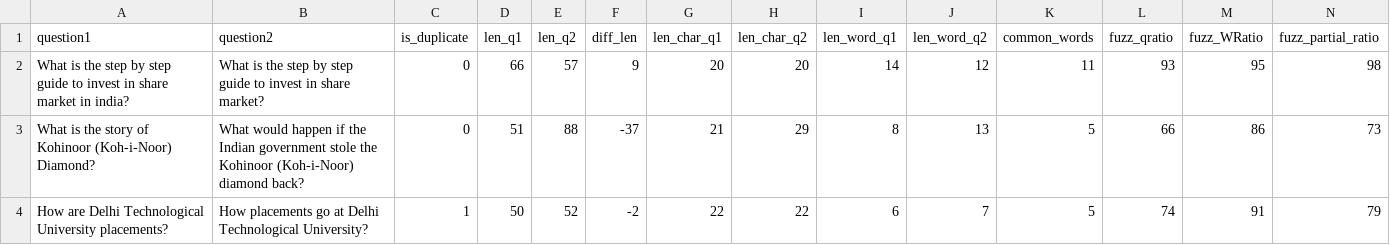
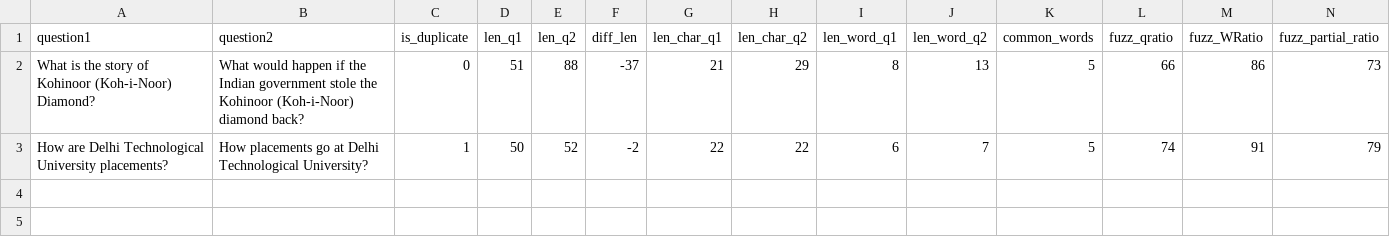
Before and after one commit to karan096/duplicate_questions_detection, a CSV file: static/quora_features_exp.csv, drawn as a sheet; only a part is shown; rows hold the shown columns only; the diff names each change by its address in the sheet, - before the commit and + after, or states it on an @@ line.

```diff
--- a/static/quora_features_exp.csv
+++ b/static/quora_features_exp.csv
-row 2: What is the step by step guide to invest in share market in india? | What is the step by step guide to invest in share market? | 0 | 66 | 57 | 9 | 20 | 20 | 14 | 12 | 11 | 93 | 95 | 98
```
Also changed, not shown: 2 other files.
